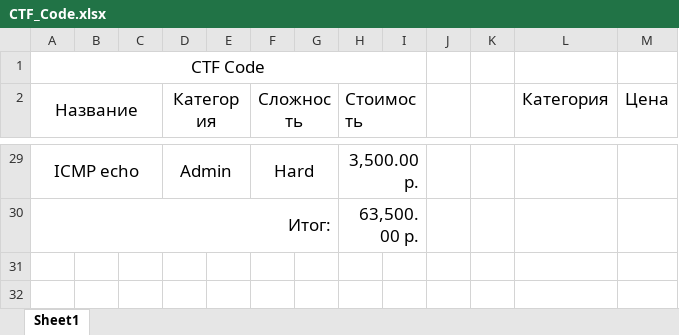
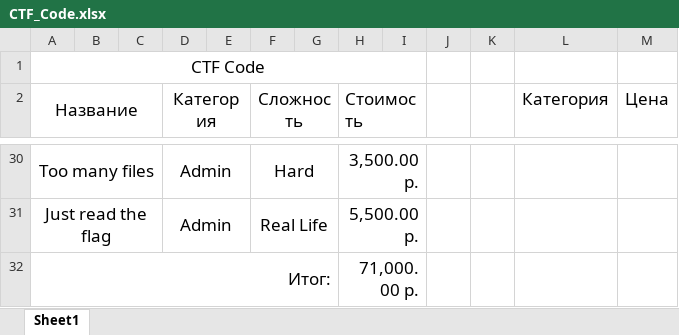
Before and after one commit to AnyKeyShik/CTF_Code, an Excel workbook: CTF_Code.xlsx, sheet Sheet1, drawn as a sheet; only a part is shown, gaps mark what is left out; values as stored, in another font and other column widths than the file's, no borders; conditional formats not drawn; addresses are those after the commit; the diff covers the shown part only; the diff names each change by its address in the sheet, - before the commit and + after, or states it on an @@ line.

```diff
--- a/CTF_Code.xlsx (sheet Sheet1)
+++ b/CTF_Code.xlsx (sheet Sheet1)
-A30 (Название): ICMP echo
+A30 (Название): Too many files
+row 31: Just read the flag |  |  | Admin |  | Real Life |  | 5,500.00 р.
-H32 (Стоимость): 63,500.00 р.
+H32 (Стоимость): 71,000.00 р.
```
Also changed, not shown: 1 added row and 26 edited cells elsewhere in this sheet, formulas that keep their value, 1 other file.
